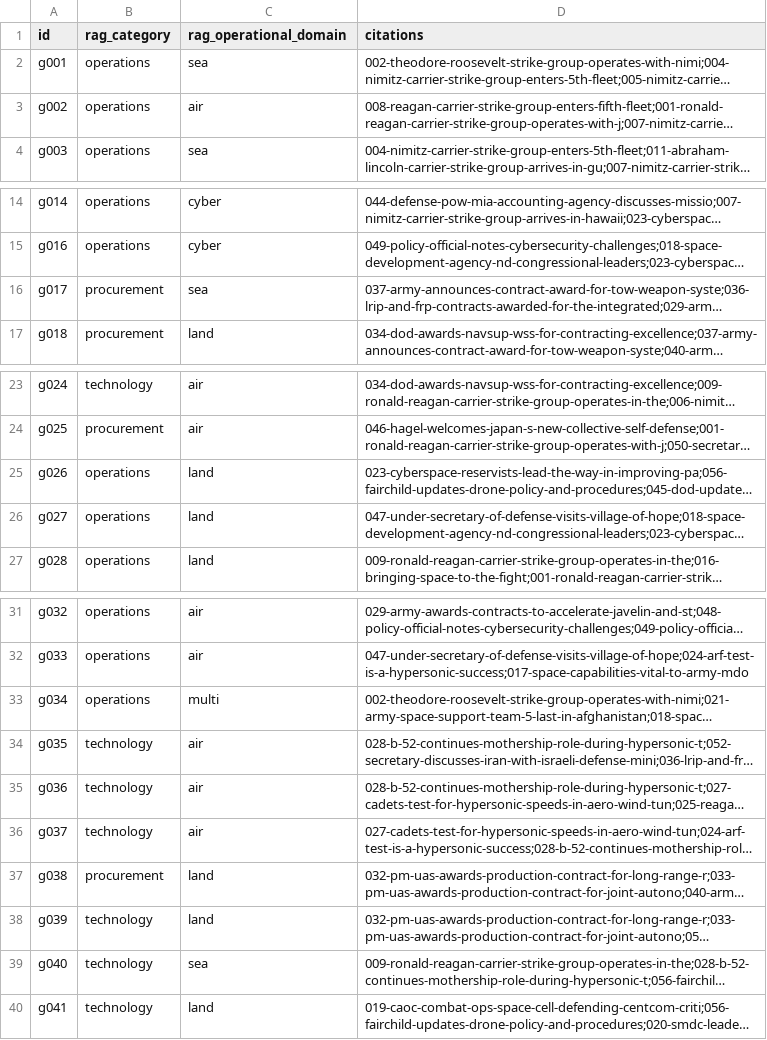
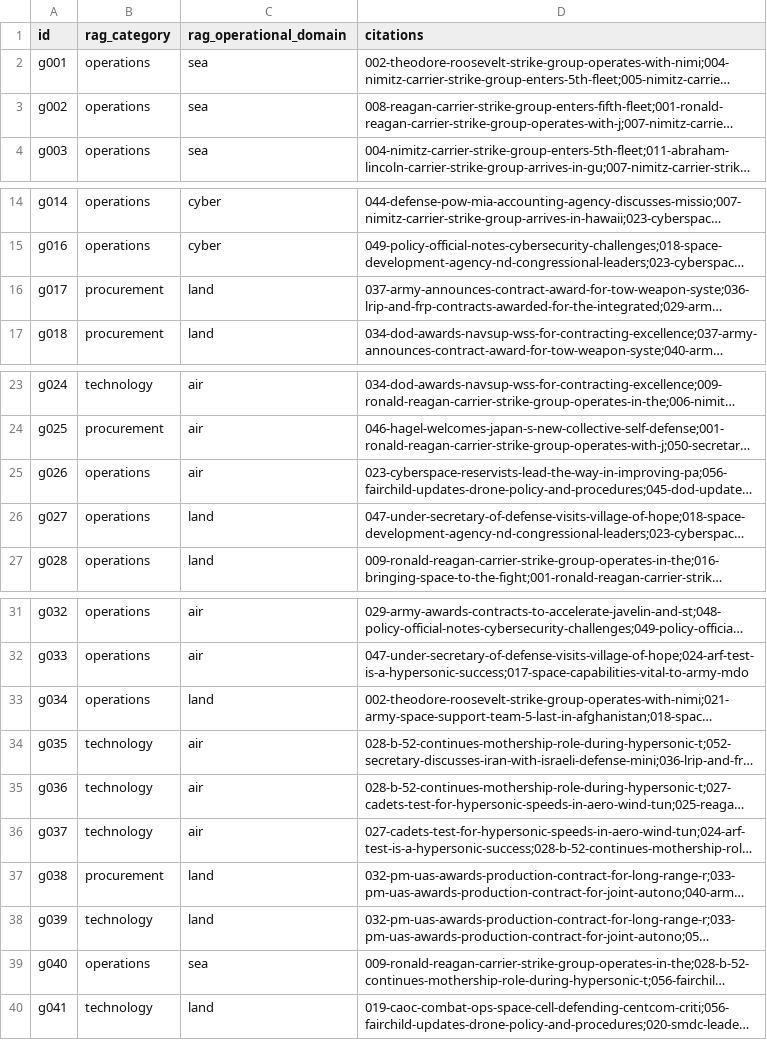
Before and after one commit to sanlee-ys/defense-news-classifier, a CSV file: evals/gold_rag_predictions.csv, drawn as a sheet; only a part is shown, gaps mark what is left out; long unchanged cells end in …; the diff names each change by its address in the sheet, - before the commit and + after, or states it on an @@ line.

```diff
--- a/evals/gold_rag_predictions.csv
+++ b/evals/gold_rag_predictions.csv
-C3 (rag_operational_domain): air
+C3 (rag_operational_domain): sea
-C16 (rag_operational_domain): sea
+C16 (rag_operational_domain): land
-C25 (rag_operational_domain): land
+C25 (rag_operational_domain): air
-C33 (rag_operational_domain): multi
+C33 (rag_operational_domain): land
-B39 (rag_category): technology
+B39 (rag_category): operations
```
Also changed, not shown: 8 other files.
